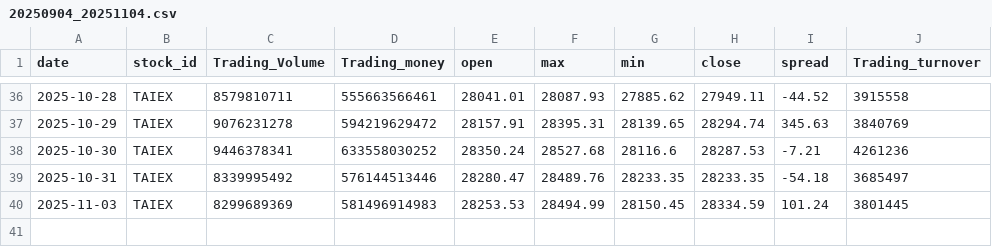
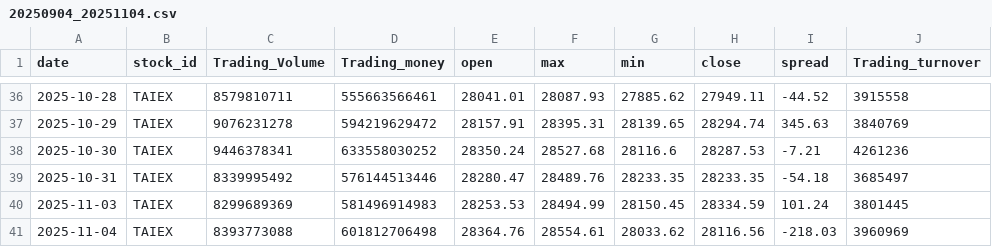
Before and after one commit to begoniasuccess/Invest, a CSV file: Data/finMind/taiwan_stock_daily_adj/TAIEX/202509/20250904_20251104.csv, drawn as a sheet; only a part is shown, gaps mark what is left out; the diff names each change by its address in the sheet, - before the commit and + after, or states it on an @@ line.

```diff
--- a/Data/finMind/taiwan_stock_daily_adj/TAIEX/202509/20250904_20251104.csv
+++ b/Data/finMind/taiwan_stock_daily_adj/TAIEX/202509/20250904_20251104.csv
+row 41: 2025-11-04 | TAIEX | 8393773088 | 601812706498 | 28364.76 | 28554.61 | 28033.62 | 28116.56 | -218.03 | 3960969
```
Also changed, not shown: Data/finMind/taiwan_stock_institutional_investors/all/202509/20250904_20251104-3mii.csv, 4 other files.
